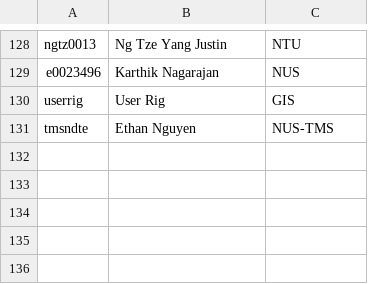
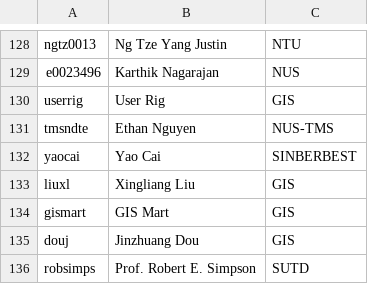
Before and after one commit to nick-wilson/hpc-usage-statistics, a CSV file: usernames-fixed.csv, drawn as a sheet; only a part is shown, gaps mark what is left out.

Commit message:
Updated corrected usernames

```diff
--- a/usernames-fixed.csv
+++ b/usernames-fixed.csv
@@ -131 +131,6 @@ userrig,User Rig,GIS
 tmsndte,Ethan Nguyen,NUS-TMS
+yaocai,Yao Cai,SINBERBEST
+liuxl,Xingliang Liu,GIS
+gismart,GIS Mart,GIS
+douj,Jinzhuang Dou,GIS
+robsimps,Prof. Robert E. Simpson,SUTD
```
